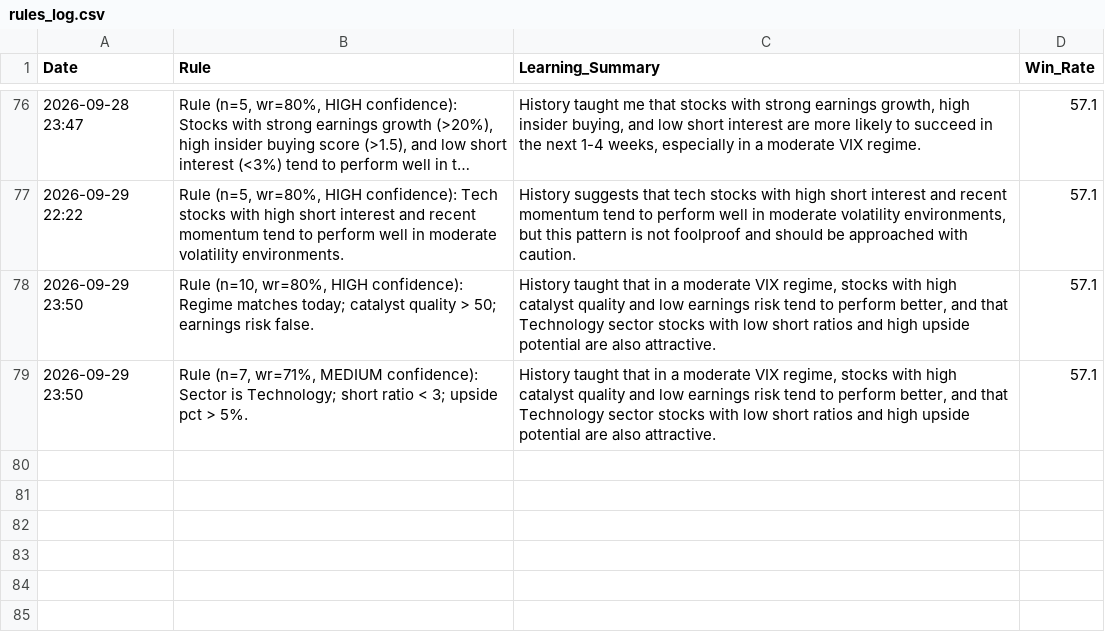
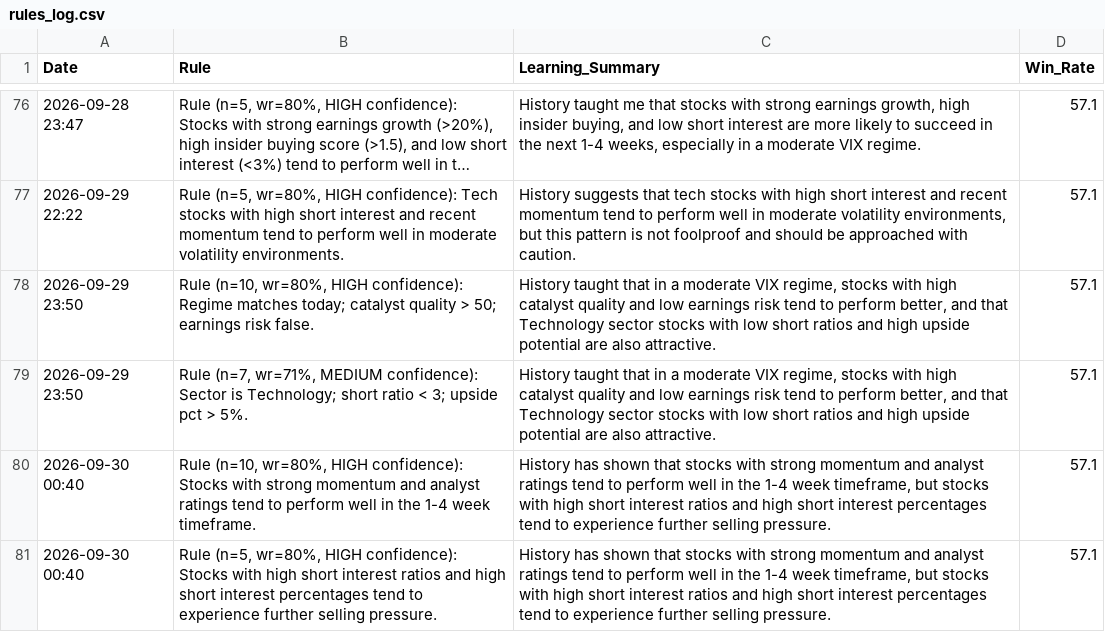
Before and after one commit to Vishvesh-Trivedi/LLM-Portfolio-Manager, a CSV file: StockScreener/rules_log.csv, drawn as a sheet; only a part is shown, gaps mark what is left out; long unchanged cells end in ….

```diff
--- a/StockScreener/rules_log.csv
+++ b/StockScreener/rules_log.csv
@@ -79 +79,3 @@ Date,Rule,Learning_Summary,Win_Rate
 2026-09-29 23:50,"Rule (n=7, wr=71%, MEDIUM confidence): Sector is Technology; short ratio < 3; upside pct > 5%.","History taught that in a moderate VIX regime, stocks with high catalyst quality and low earnings risk tend to perform better, and that Technology sector stocks with low short ratios and high upside potential are also attractive.",57.1
+2026-09-30 00:40,"Rule (n=10, wr=80%, HIGH confidence): Stocks with strong momentum and analyst ratings tend to perform well in the 1-4 week timeframe.","History has shown that stocks with strong momentum and analyst ratings tend to perform well in the 1-4 week timeframe, but stocks with high short interest ratios and high short interest percentages tend to experience further selling pressure.",57.1
+2026-09-30 00:40,"Rule (n=5, wr=80%, HIGH confidence): Stocks with high short interest ratios and high short interest percentages tend to experience further selling pressure.","History has shown that stocks with strong momentum and analyst ratings tend to perform well in the 1-4 week timeframe, but stocks with high short interest ratios and high short interest percentages tend to experience further selling pressure.",57.1
```
Also changed, not shown: StockScreener/watch_list.csv, 4 other files.
